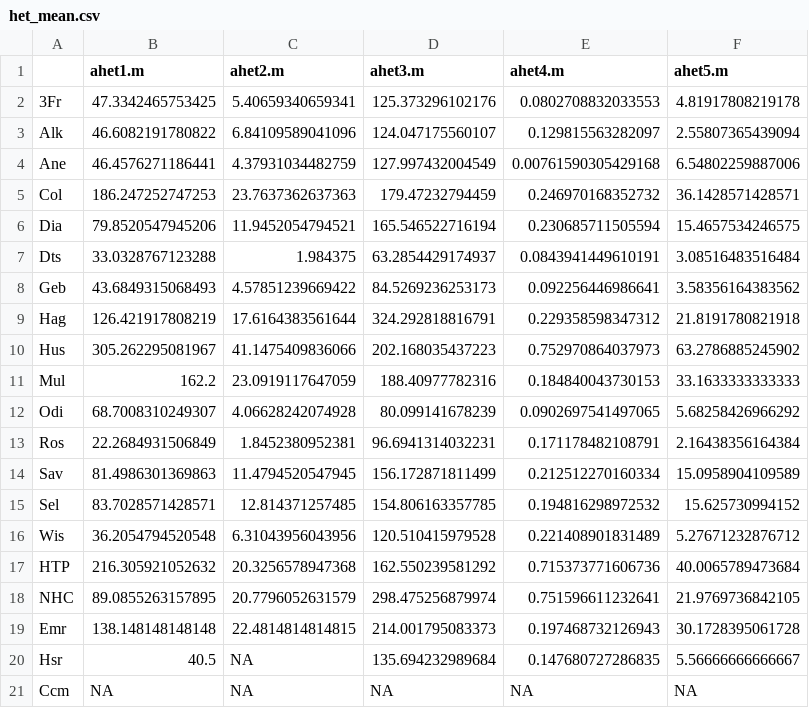
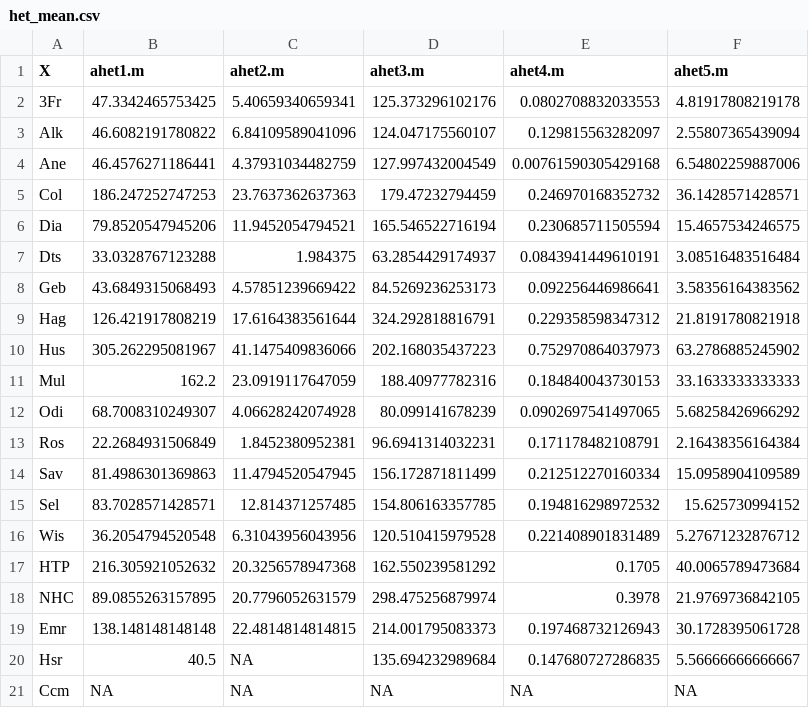
Before and after one commit to jcrb/HET, a CSV file: HET Alsace 2015/het_mean.csv, drawn as a sheet; the diff names each change by its address in the sheet, - before the commit and + after, or states it on an @@ line.

```diff
--- a/HET Alsace 2015/het_mean.csv
+++ b/HET Alsace 2015/het_mean.csv
-A1: (empty)
+A1: X
-E17 (ahet4.m): 0.715373771606736
+E17 (ahet4.m): 0.1705
-E18 (ahet4.m): 0.751596611232641
+E18 (ahet4.m): 0.3978
```
Also changed, not shown: HET Alsace 2015/het_sd.csv, 20 other files.
